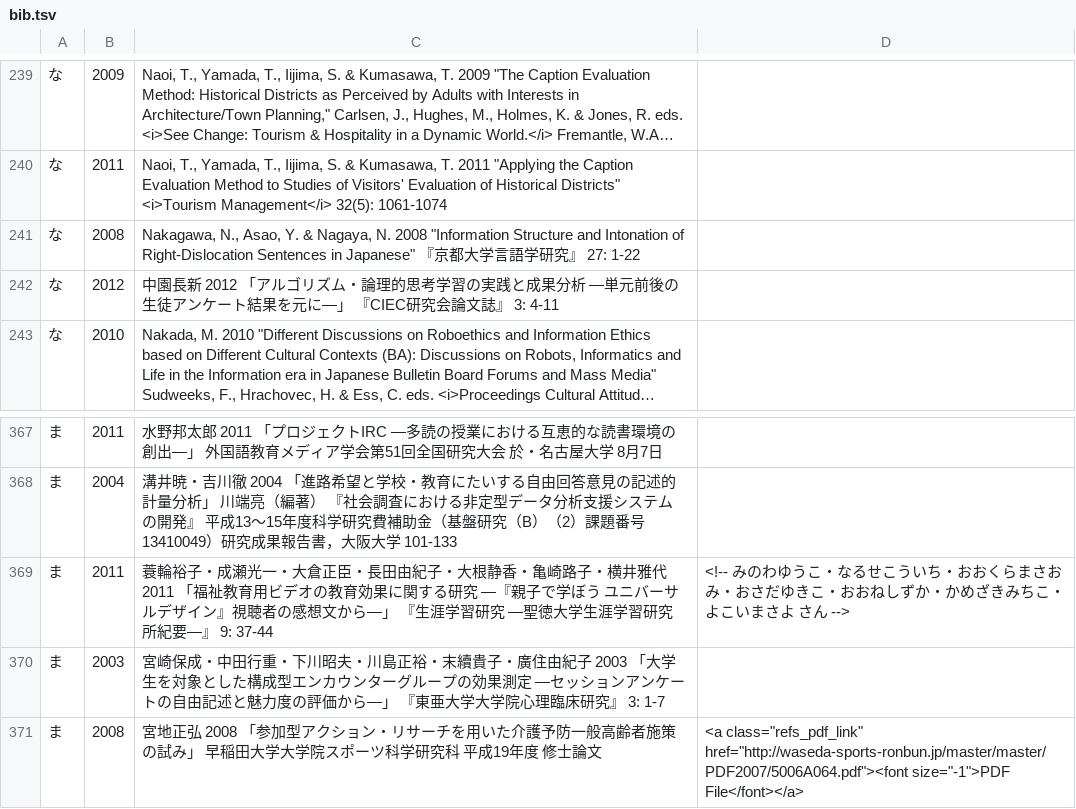
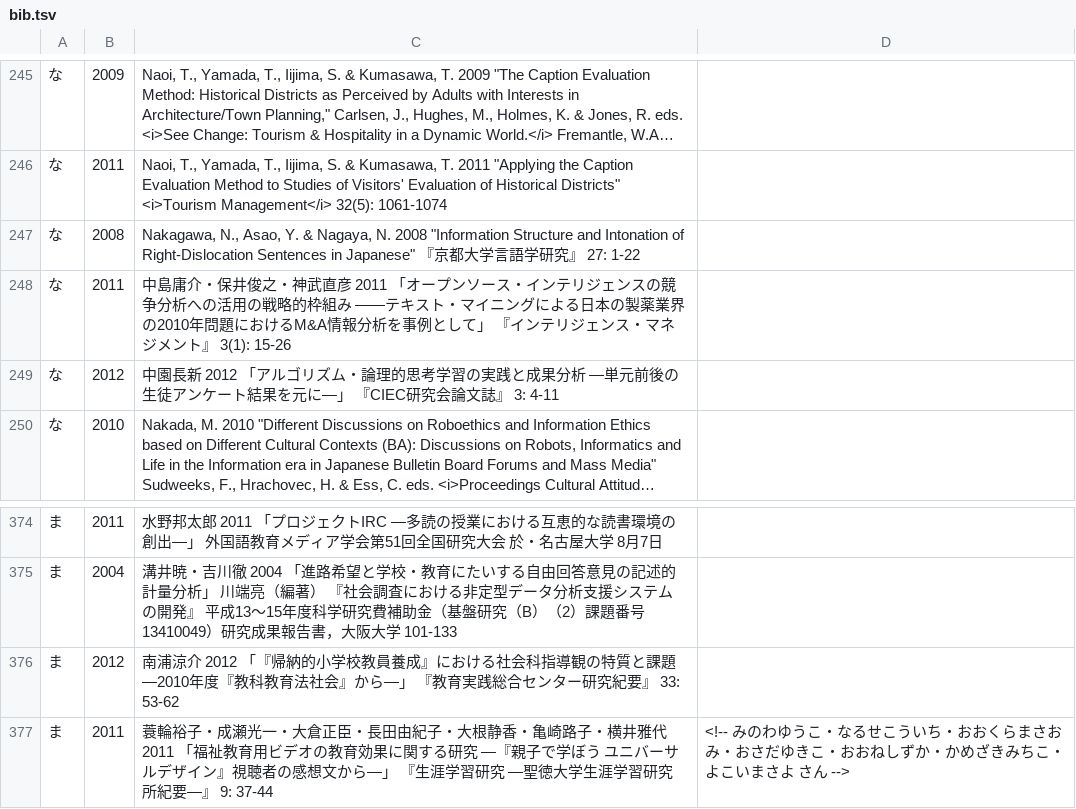
Before and after one commit to ko-ichi-h/khcoder, a TSV file: core/memo/bib.tsv, drawn as a sheet; only a part is shown, gaps mark what is left out; the shorter side is filled out with more unchanged rows; long unchanged cells end in …; the diff covers the shown part only; the diff names each change by its address in the sheet, - before the commit and + after, or states it on an @@ line.

```diff
--- a/core/memo/bib.tsv
+++ b/core/memo/bib.tsv
+row 248: な | 2011 | 中島庸介・保井俊之・神武直彦 2011 「オープンソース・インテリジェンスの競争分析への活用の戦略的枠組み ――テキスト・マイニングによる日本の製薬業界の2010年問題におけるM&A情報分析を事例として」 『インテリジェンス・マネジメント』 3(1): 15-26
+row 376: ま | 2012 | 南浦涼介 2012 「『帰納的小学校教員養成』における社会科指導観の特質と課題 ―2010年度『教科教育法社会』から―」 『教育実践総合センター研究紀要』 33: 53-62
```
Also changed, not shown: 6 added rows elsewhere in this file, 2 other files.
